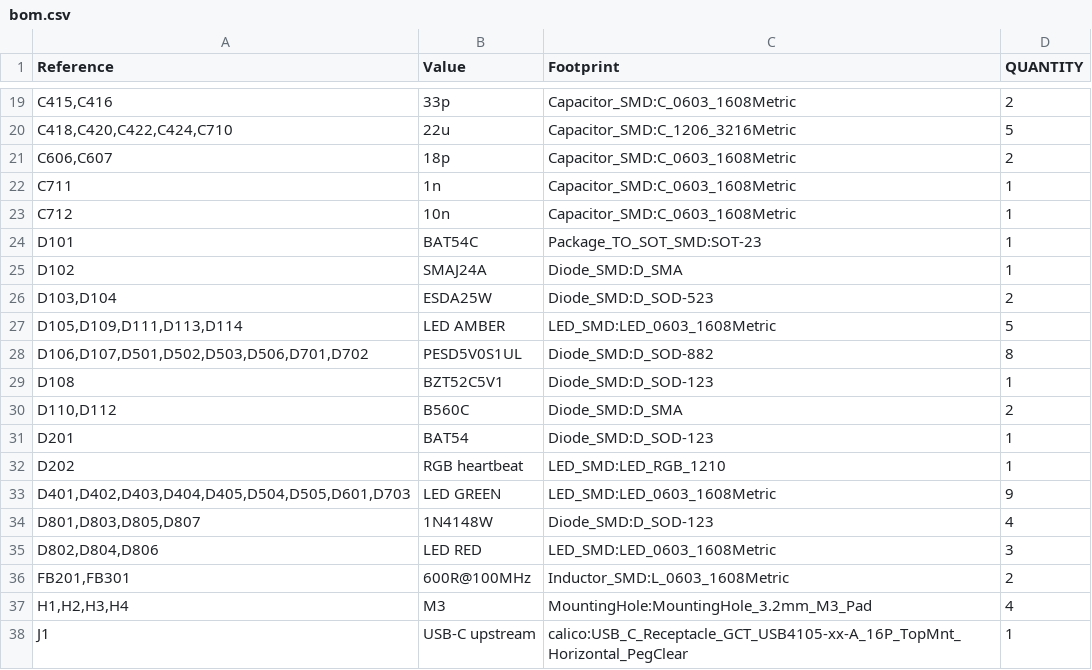
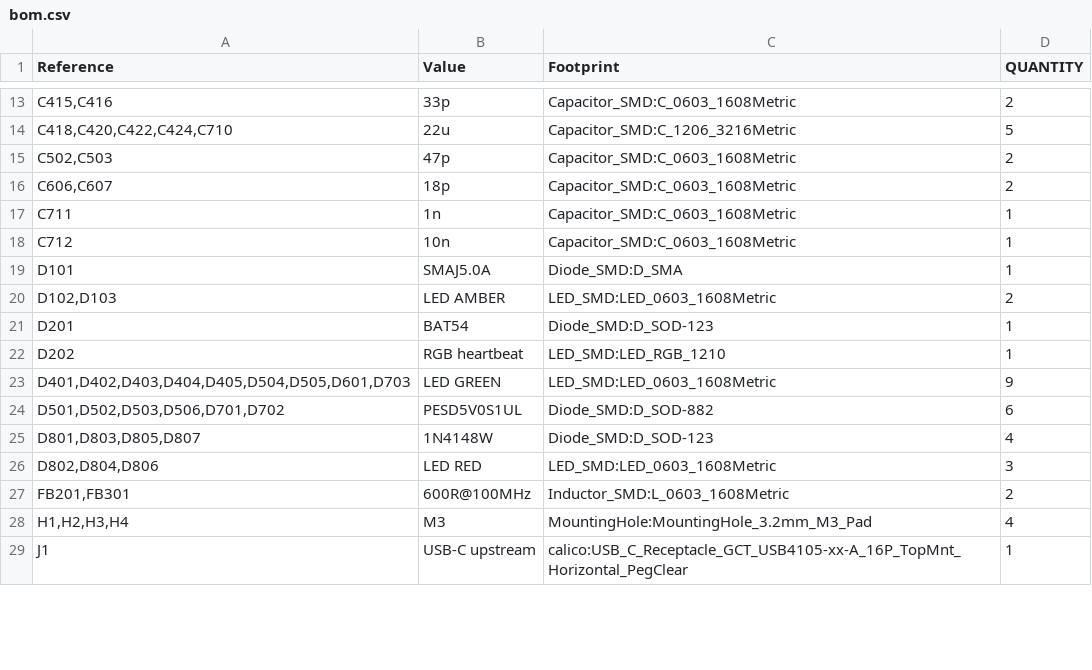
Before and after one commit to calicopizzadelivery/sbc-development-baseboard, a CSV file: hardware/kicad/sbc-baseboard/bom.csv, drawn as a sheet; only a part is shown, gaps mark what is left out; the diff covers the shown part only.

```diff
--- a/hardware/kicad/sbc-baseboard/bom.csv
+++ b/hardware/kicad/sbc-baseboard/bom.csv
@@ -20,2 +14,3 @@
 "C418,C420,C422,C424,C710","22u","Capacitor_SMD:C_1206_3216Metric","5"
+"C502,C503","47p","Capacitor_SMD:C_0603_1608Metric","2"
 "C606,C607","18p","Capacitor_SMD:C_0603_1608Metric","2"
@@ -23,9 +18,4 @@
 "C712","10n","Capacitor_SMD:C_0603_1608Metric","1"
-"D101","BAT54C","Package_TO_SOT_SMD:SOT-23","1"
-"D102","SMAJ24A","Diode_SMD:D_SMA","1"
-"D103,D104","ESDA25W","Diode_SMD:D_SOD-523","2"
-"D105,D109,D111,D113,D114","LED AMBER","LED_SMD:LED_0603_1608Metric","5"
-"D106,D107,D501,D502,D503,D506,D701,D702","PESD5V0S1UL","Diode_SMD:D_SOD-882","8"
-"D108","BZT52C5V1","Diode_SMD:D_SOD-123","1"
-"D110,D112","B560C","Diode_SMD:D_SMA","2"
+"D101","SMAJ5.0A","Diode_SMD:D_SMA","1"
+"D102,D103","LED AMBER","LED_SMD:LED_0603_1608Metric","2"
 "D201","BAT54","Diode_SMD:D_SOD-123","1"
@@ -33,2 +23,3 @@
 "D401,D402,D403,D404,D405,D504,D505,D601,D703","LED GREEN","LED_SMD:LED_0603_1608Metric","9"
+"D501,D502,D503,D506,D701,D702","PESD5V0S1UL","Diode_SMD:D_SOD-882","6"
 "D801,D803,D805,D807","1N4148W","Diode_SMD:D_SOD-123","4"
```
Also changed, not shown: 5 added rows, 20 removed rows and 18 edited cells elsewhere in this file, 15 other files.
